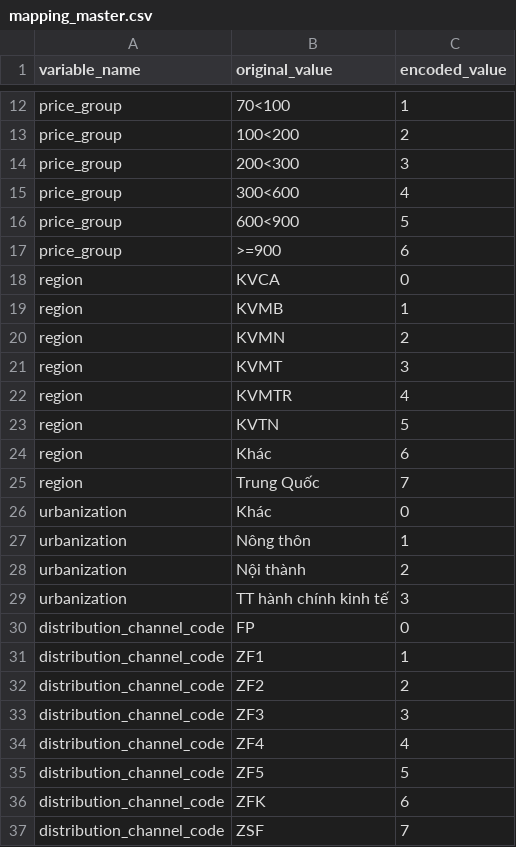
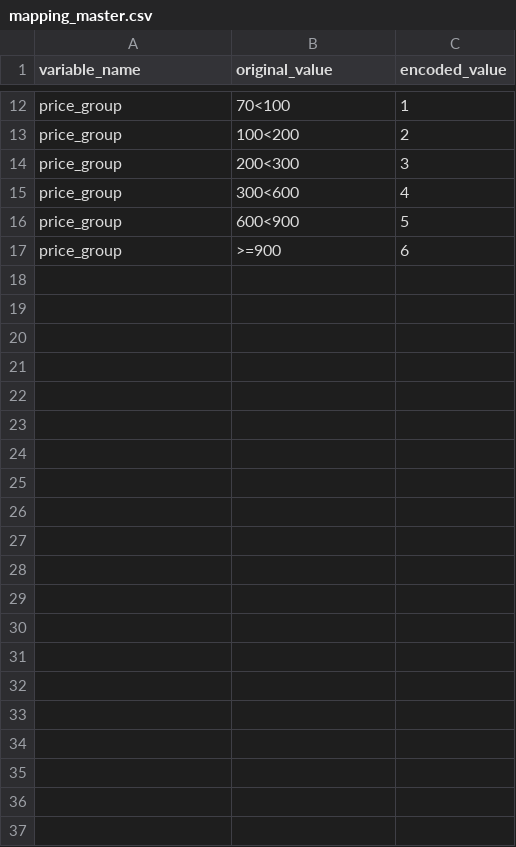
Before and after one commit to ngocanh4008/DO_AN_NHOM_MLXPERT, a CSV file: DATA_PROCESSING/Dataset/mapping_master.csv, drawn as a sheet; only a part is shown, gaps mark what is left out.

```diff
--- a/DATA_PROCESSING/Dataset/mapping_master.csv
+++ b/DATA_PROCESSING/Dataset/mapping_master.csv
@@ -17,21 +17 @@ price_group,600<900,5
 price_group,>=900,6
-region,KVCA,0
-region,KVMB,1
-region,KVMN,2
-region,KVMT,3
-region,KVMTR,4
-region,KVTN,5
-region,Khác,6
-region,Trung Quốc,7
-urbanization,Khác,0
-urbanization,Nông thôn,1
-urbanization,Nội thành,2
-urbanization,TT hành chính kinh tế,3
-distribution_channel_code,FP,0
-distribution_channel_code,ZF1,1
-distribution_channel_code,ZF2,2
-distribution_channel_code,ZF3,3
-distribution_channel_code,ZF4,4
-distribution_channel_code,ZF5,5
-distribution_channel_code,ZFK,6
-distribution_channel_code,ZSF,7
```
Also changed, not shown: 2 other files.
